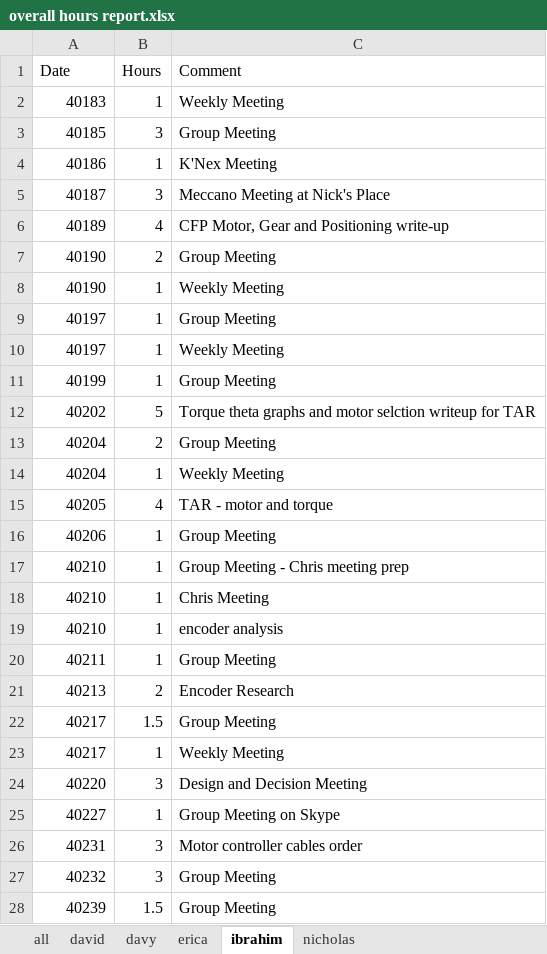
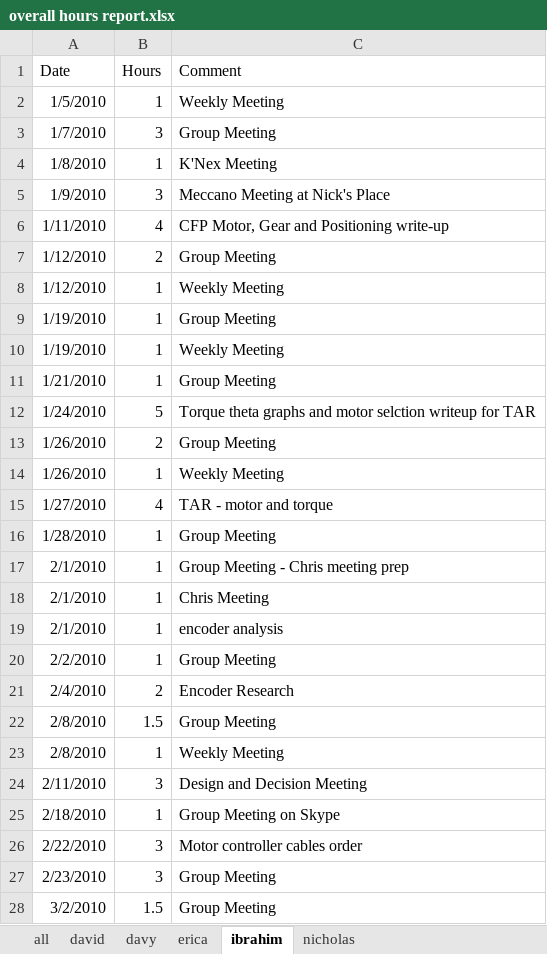
Before and after one commit to minadanesh/apsc496, an Excel workbook: status reports/overall hours report.xlsx, sheet ibrahim, drawn as a sheet; only a part is shown; values as stored, in another font and other column widths than the file's, no borders; the diff covers the shown part only; the diff names each change by its address in the sheet, - before the commit and + after, or states it on an @@ line.

```diff
--- a/status reports/overall hours report.xlsx (sheet ibrahim)
+++ b/status reports/overall hours report.xlsx (sheet ibrahim)
-A2 (Date): 40183
+A2 (Date): 1/5/2010
-A3 (Date): 40185
+A3 (Date): 1/7/2010
-A4 (Date): 40186
+A4 (Date): 1/8/2010
-A5 (Date): 40187
+A5 (Date): 1/9/2010
-A6 (Date): 40189
+A6 (Date): 1/11/2010
-A7:A8 (Date): 40190
+A7:A8 (Date): 1/12/2010
-A9:A10 (Date): 40197
+A9:A10 (Date): 1/19/2010
-A11 (Date): 40199
+A11 (Date): 1/21/2010
-A12 (Date): 40202
+A12 (Date): 1/24/2010
-A13:A14 (Date): 40204
+A13:A14 (Date): 1/26/2010
-A15 (Date): 40205
+A15 (Date): 1/27/2010
-A16 (Date): 40206
+A16 (Date): 1/28/2010
-A17:A19 (Date): 40210
+A17:A19 (Date): 2/1/2010
-A20 (Date): 40211
+A20 (Date): 2/2/2010
-A21 (Date): 40213
+A21 (Date): 2/4/2010
-A22:A23 (Date): 40217
+A22:A23 (Date): 2/8/2010
-A24 (Date): 40220
+A24 (Date): 2/11/2010
-A25 (Date): 40227
+A25 (Date): 2/18/2010
-A26 (Date): 40231
+A26 (Date): 2/22/2010
-A27 (Date): 40232
+A27 (Date): 2/23/2010
-A28 (Date): 40239
+A28 (Date): 3/2/2010
```
Also changed, not shown: 84 edited cells elsewhere in this sheet, sheet erica, sheet davy, sheet nicholas, sheet david, sheet all, charts or pictures, status reports/david.xlsx, status reports/davy.xlsx, 3 other files.
